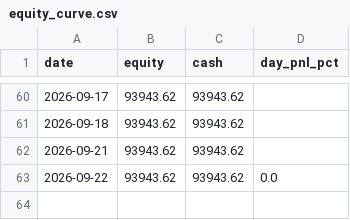
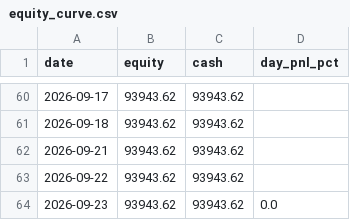
Before and after one commit to ejmacor/Claude-Trader-Experiment-, a CSV file: logs/equity_curve.csv, drawn as a sheet; only a part is shown, gaps mark what is left out.

```diff
--- a/logs/equity_curve.csv
+++ b/logs/equity_curve.csv
@@ -62,2 +62,3 @@ date,equity,cash,day_pnl_pct
 2026-09-21,93943.62,93943.62,
-2026-09-22,93943.62,93943.62,0.0
+2026-09-22,93943.62,93943.62,
+2026-09-23,93943.62,93943.62,0.0
```
Also changed, not shown: logs/benchmark.csv, 7 other files.
